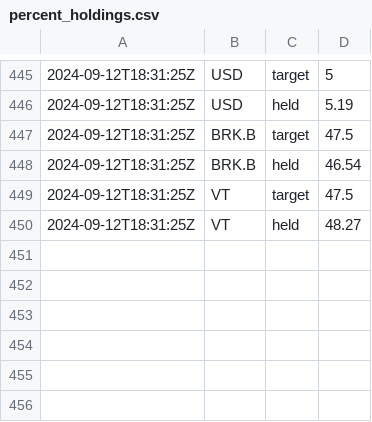
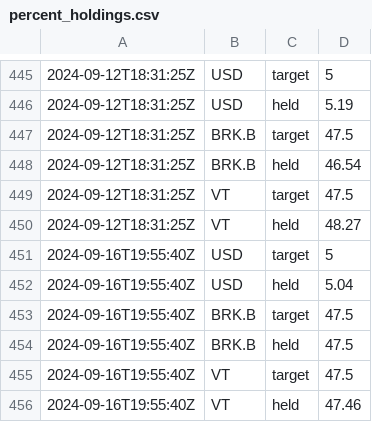
Before and after one commit to riazarbi/rblncr-demo, a CSV file: percent_holdings.csv, drawn as a sheet; only a part is shown, gaps mark what is left out; the diff names each change by its address in the sheet, - before the commit and + after, or states it on an @@ line.

```diff
--- a/percent_holdings.csv
+++ b/percent_holdings.csv
+row 451: 2024-09-16T19:55:40Z | USD | target | 5
+row 452: 2024-09-16T19:55:40Z | USD | held | 5.04
+row 453: 2024-09-16T19:55:40Z | BRK.B | target | 47.5
+row 454: 2024-09-16T19:55:40Z | BRK.B | held | 47.5
+row 455: 2024-09-16T19:55:40Z | VT | target | 47.5
+row 456: 2024-09-16T19:55:40Z | VT | held | 47.46
```
Also changed, not shown: 2 other files.
